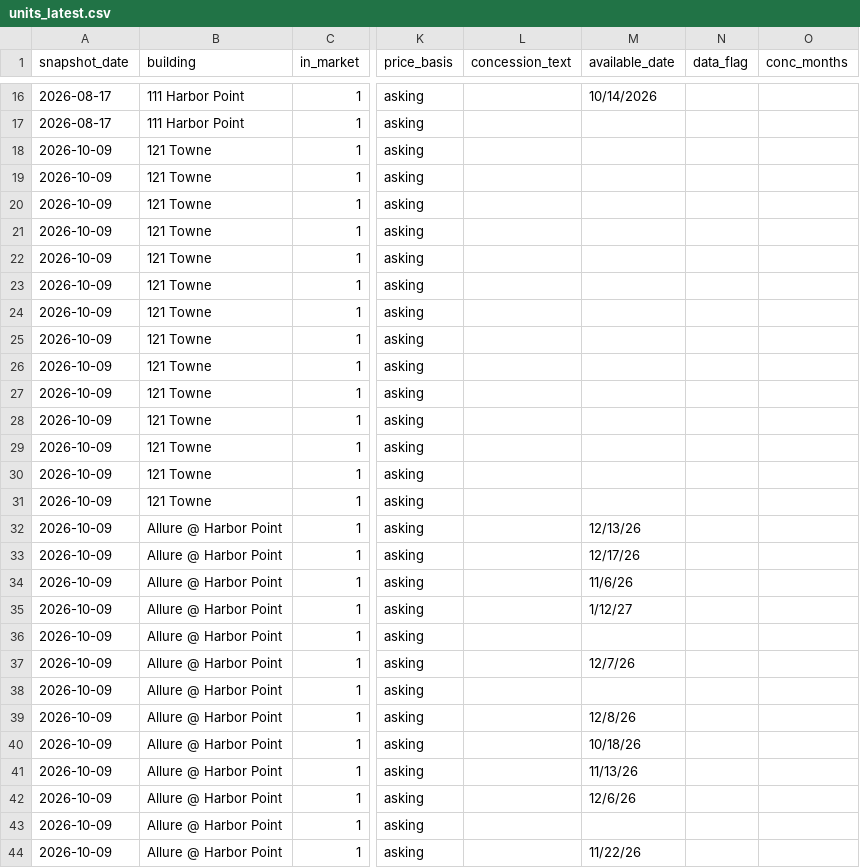
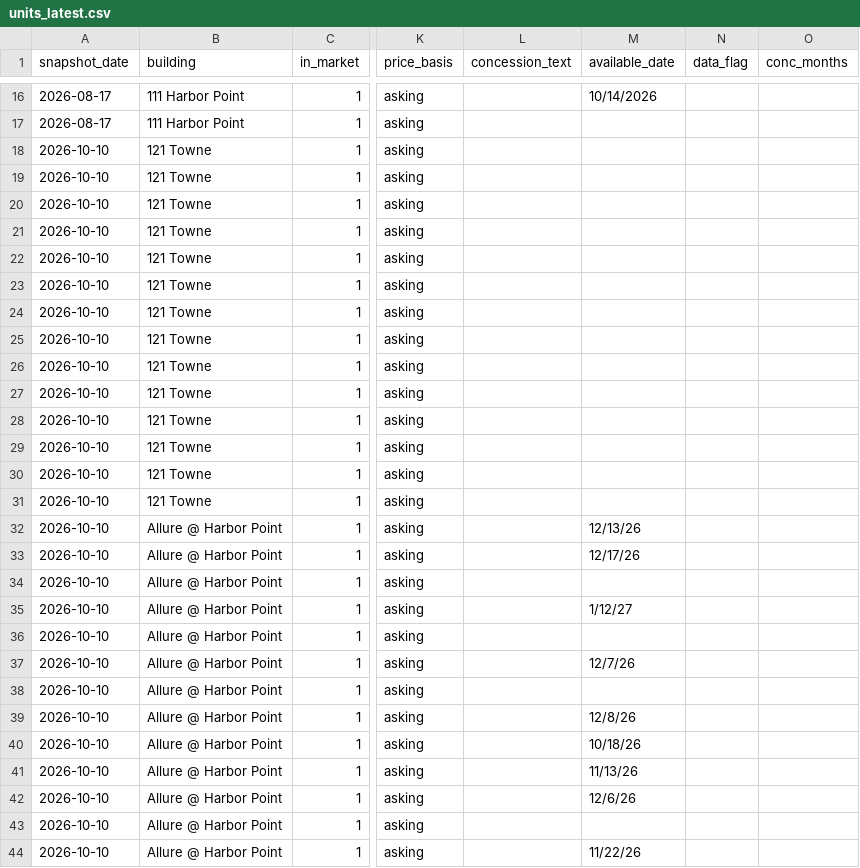
Before and after one commit to akski87/market-monitor, a CSV file: markets/stamford/data/exports/units_latest.csv, drawn as a sheet; only a part is shown, gaps mark what is left out; the diff covers the shown part only; the diff names each change by its address in the sheet, - before the commit and + after, or states it on an @@ line.

```diff
--- a/markets/stamford/data/exports/units_latest.csv
+++ b/markets/stamford/data/exports/units_latest.csv
-A18:A44 (snapshot_date): 2026-10-09
+A18:A44 (snapshot_date): 2026-10-10
-M34 (available_date): 11/6/26
+M34 (available_date): (empty)
```
Also changed, not shown: 103 edited cells elsewhere in this file, markets/stamford/data/exports/timeseries.csv, markets/stamford/data/exports/units_12mo.csv, 21 other files.
